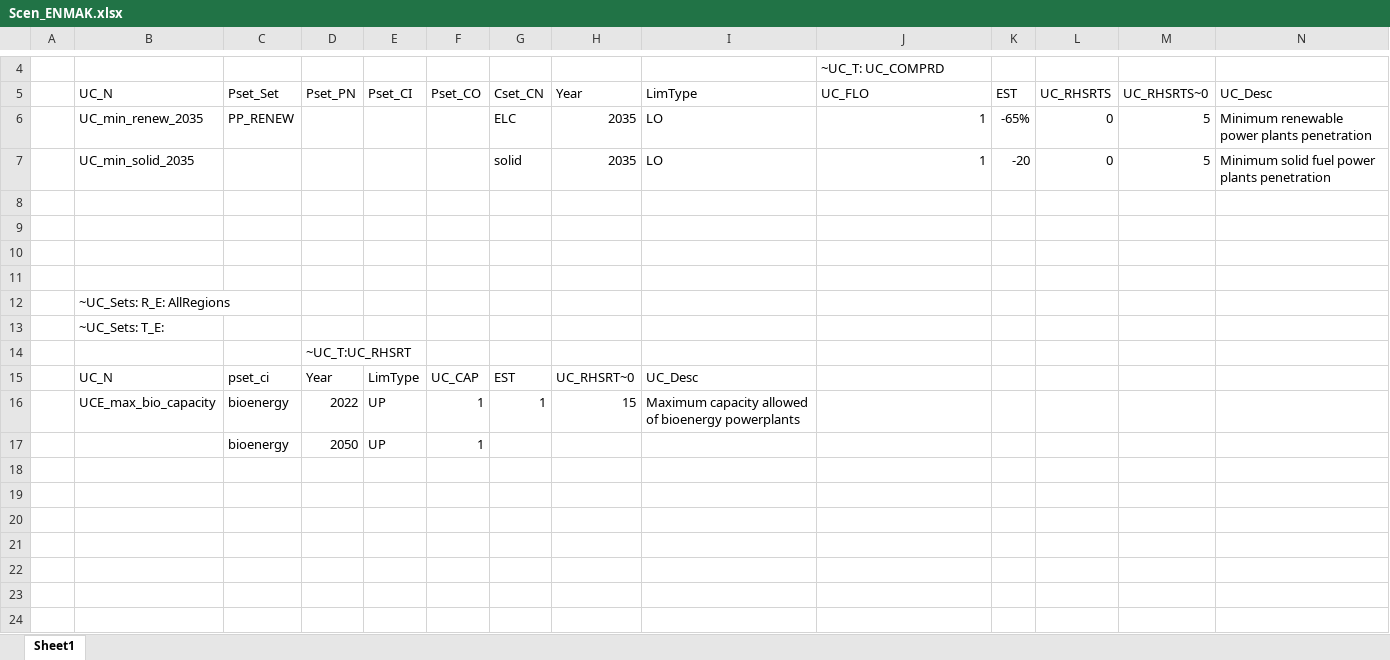
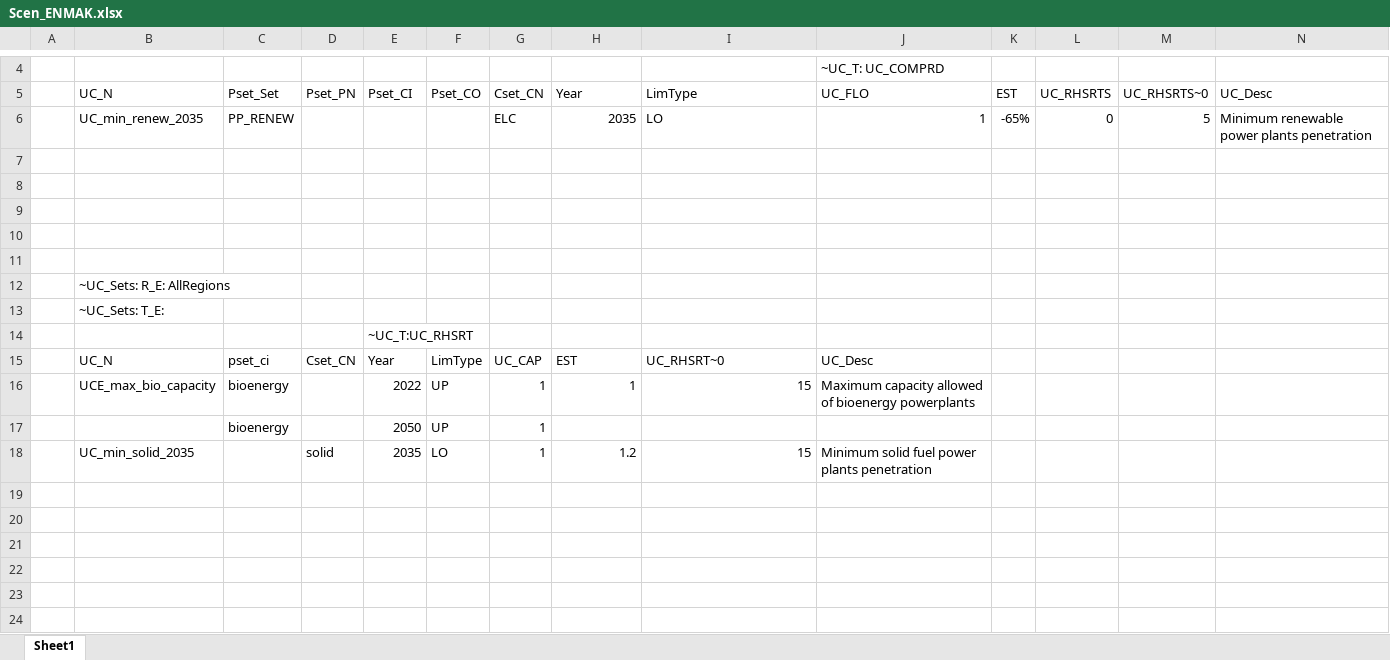
Before and after one commit to kraik98/ee-times, an Excel workbook: VerveStacks_EST/SuppXLS/Scen_ENMAK.xlsx, sheet Sheet1, drawn as a sheet; only a part is shown, gaps mark what is left out; values as stored, in another font and other column widths than the file's, no borders; removed rows and columns are numbered as before the commit, all else as after; the diff names each change by its address in the sheet, - before the commit and + after, or states it on an @@ line.

Commit message:
Attemps 2: Testing solid power plants constraint

```diff
--- a/VerveStacks_EST/SuppXLS/Scen_ENMAK.xlsx (sheet Sheet1)
+++ b/VerveStacks_EST/SuppXLS/Scen_ENMAK.xlsx (sheet Sheet1)
-row 7:  | UC_min_solid_2035 |  |  |  |  | solid | 2035 | LO | 1 | -20 | 0 | 5 | Minimum solid fuel power plants penetration
+row 7: (empty)
-row 14:  |  |  | ~UC_T:UC_RHSRT
-row 15:  | UC_N | pset_ci | Year | LimType | UC_CAP | EST | UC_RHSRT~0 | UC_Desc
-row 16:  | UCE_max_bio_capacity | bioenergy | 2022 | UP | 1 | 1 | 15 | Maximum capacity allowed of bioenergy powerplants
-row 17:  |  | bioenergy | 2050 | UP | 1
-E14 (Pset_CI): (empty)
+E14 (Pset_CI): ~UC_T:UC_RHSRT
+row 15:  | UC_N | pset_ci | Cset_CN | Year | LimType | UC_CAP | EST | UC_RHSRT~0 | UC_Desc
+row 16:  | UCE_max_bio_capacity | bioenergy |  | 2022 | UP | 1 | 1 | 15 | Maximum capacity allowed of bioenergy powerplants
+row 17:  |  | bioenergy |  | 2050 | UP | 1
+row 18:  | UC_min_solid_2035 |  | solid | 2035 | LO | 1 | 1.2 | 15 | Minimum solid fuel power plants penetration
```
